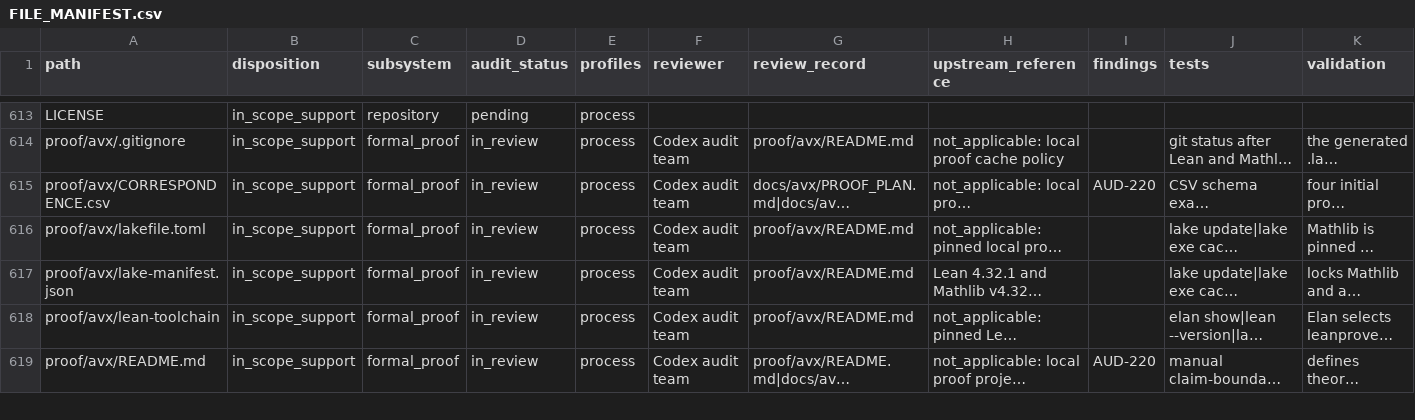
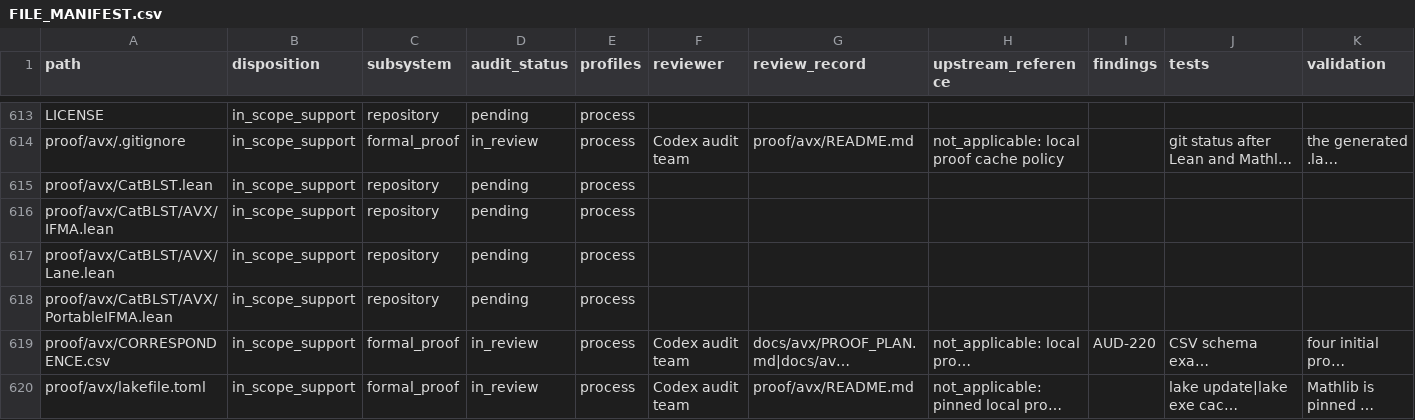
Before and after one commit to ladnir/temp-cat-blst, a CSV file: docs/audit/FILE_MANIFEST.csv, drawn as a sheet; only a part is shown, gaps mark what is left out; the shorter side is filled out with more unchanged rows; long unchanged cells end in …; rows hold the shown columns only; the diff names each change by its address in the sheet, - before the commit and + after, or states it on an @@ line.

```diff
--- a/docs/audit/FILE_MANIFEST.csv
+++ b/docs/audit/FILE_MANIFEST.csv
+row 615: proof/avx/CatBLST.lean | in_scope_support | repository | pending | process
+row 616: proof/avx/CatBLST/AVX/IFMA.lean | in_scope_support | repository | pending | process
+row 617: proof/avx/CatBLST/AVX/Lane.lean | in_scope_support | repository | pending | process
+row 618: proof/avx/CatBLST/AVX/PortableIFMA.lean | in_scope_support | repository | pending | process
```
Also changed, not shown: proof/avx/CORRESPONDENCE.csv, 8 other files.
